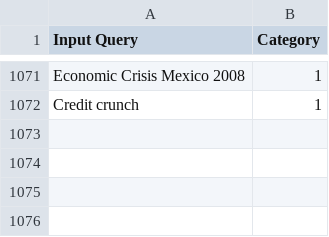
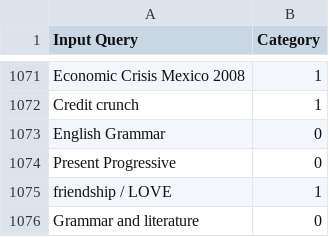
Before and after one commit to Conrad-WS/Customer-Queries-Classification-NLP, a CSV file: NLP INSTANTEACH ML - Sheet1.csv, drawn as a sheet; only a part is shown, gaps mark what is left out; the diff names each change by its address in the sheet, - before the commit and + after, or states it on an @@ line.

Commit message:
Add files via upload

```diff
--- a/NLP INSTANTEACH ML - Sheet1.csv
+++ b/NLP INSTANTEACH ML - Sheet1.csv
+row 1073: English Grammar | 0
+row 1074: Present Progressive | 0
+row 1075: friendship / LOVE | 1
+row 1076: Grammar and literature | 0
```
